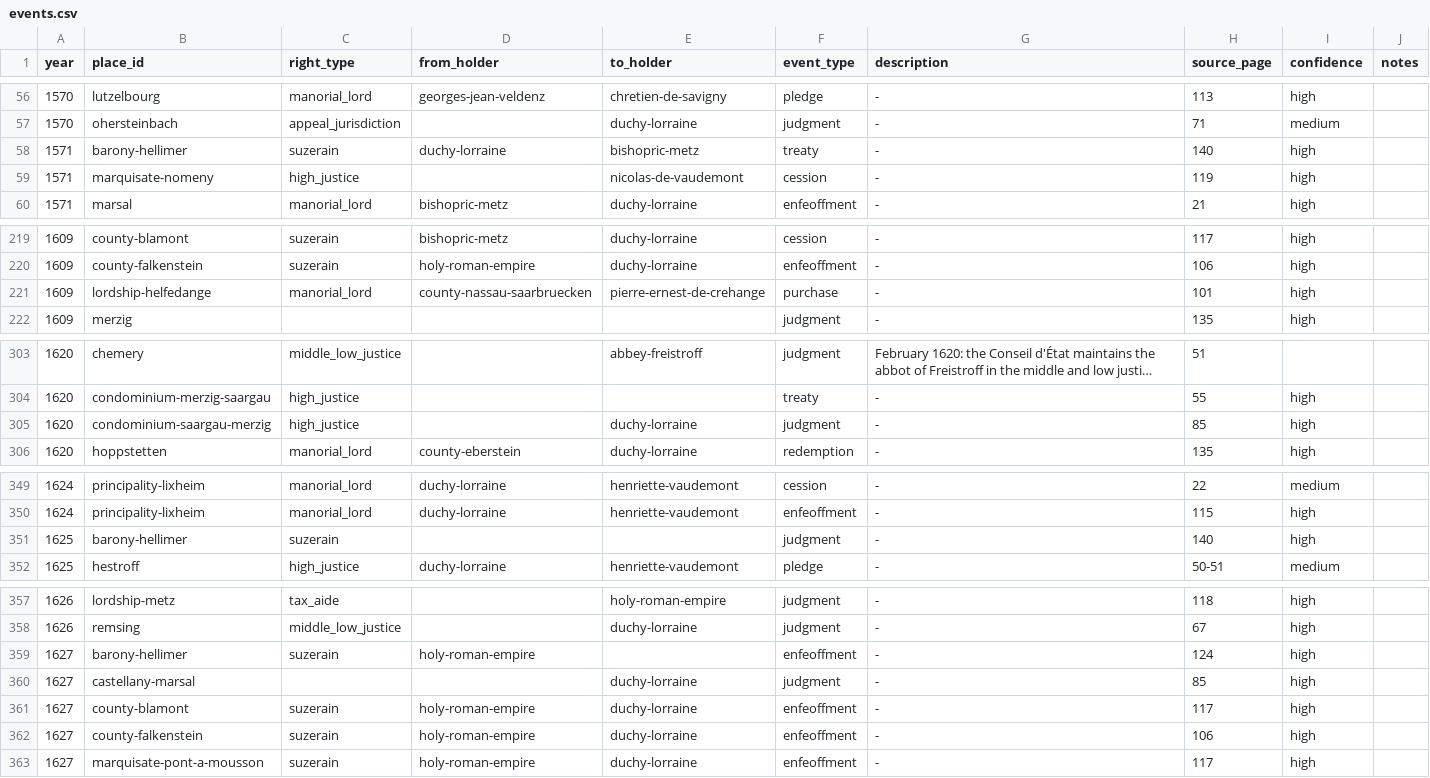
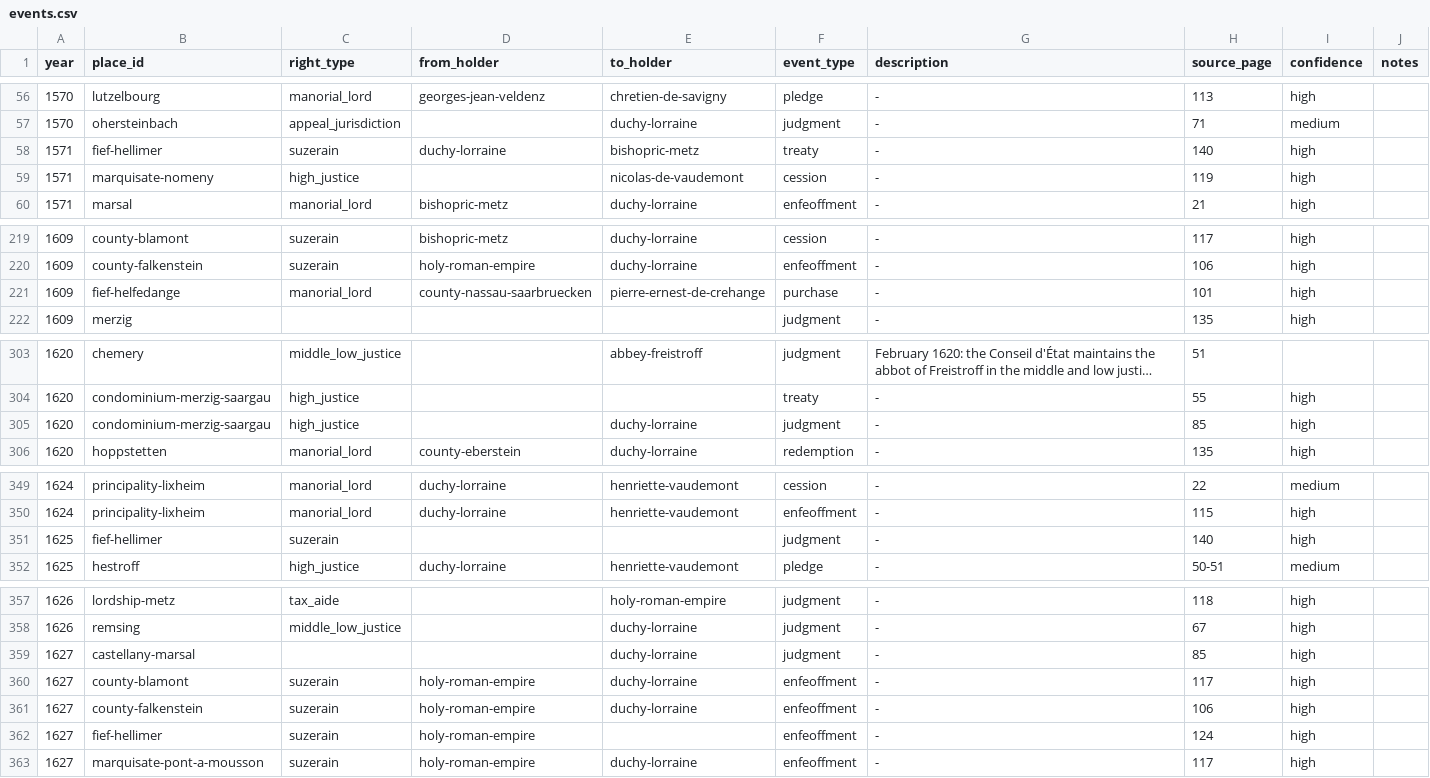
Before and after one commit to skachano/hist-map_gb1600, a CSV file: data/curated/events.csv, drawn as a sheet; only a part is shown, gaps mark what is left out; long unchanged cells end in ….

```diff
--- a/data/curated/events.csv
+++ b/data/curated/events.csv
@@ -57,3 +57,3 @@ year,place_id,right_type,from_holder,to_holder,event_type,description,source_pag
 1570,ohersteinbach,appeal_jurisdiction,,duchy-lorraine,judgment,-,71,medium,
-1571,barony-hellimer,suzerain,duchy-lorraine,bishopric-metz,treaty,-,140,high,
+1571,fief-hellimer,suzerain,duchy-lorraine,bishopric-metz,treaty,-,140,high,
 1571,marquisate-nomeny,high_justice,,nicolas-de-vaudemont,cession,-,119,high,
@@ -220,3 +220,3 @@ year,place_id,right_type,from_holder,to_holder,event_type,description,source_pag
 1609,county-falkenstein,suzerain,holy-roman-empire,duchy-lorraine,enfeoffment,-,106,high,
-1609,lordship-helfedange,manorial_lord,county-nassau-saarbruecken,pierre-ernest-de-crehange,purchase,-,101,high,
+1609,fief-helfedange,manorial_lord,county-nassau-saarbruecken,pierre-ernest-de-crehange,purchase,-,101,high,
 1609,merzig,,,,judgment,-,135,high,
@@ -304,3 +304,3 @@ year,place_id,right_type,from_holder,to_holder,event_type,description,source_pag
 1620,condominium-merzig-saargau,high_justice,,,treaty,-,55,high,
-1620,condominium-saargau-merzig,high_justice,,duchy-lorraine,judgment,-,85,high,
+1620,condominium-merzig-saargau,high_justice,,duchy-lorraine,judgment,-,85,high,
 1620,hoppstetten,manorial_lord,county-eberstein,duchy-lorraine,redemption,-,135,high,
@@ -350,3 +350,3 @@ year,place_id,right_type,from_holder,to_holder,event_type,description,source_pag
 1624,principality-lixheim,manorial_lord,duchy-lorraine,henriette-vaudemont,enfeoffment,-,115,high,
-1625,barony-hellimer,suzerain,,,judgment,-,140,high,
+1625,fief-hellimer,suzerain,,,judgment,-,140,high,
 1625,hestroff,high_justice,duchy-lorraine,henriette-vaudemont,pledge,-,50-51,medium,
@@ -358,3 +358,2 @@ year,place_id,right_type,from_holder,to_holder,event_type,description,source_pag
 1626,remsing,middle_low_justice,,duchy-lorraine,judgment,-,67,high,
-1627,barony-hellimer,suzerain,holy-roman-empire,,enfeoffment,-,124,high,
 1627,castellany-marsal,,,duchy-lorraine,judgment,-,85,high,
@@ -362,2 +361,3 @@ year,place_id,right_type,from_holder,to_holder,event_type,description,source_pag
 1627,county-falkenstein,suzerain,holy-roman-empire,duchy-lorraine,enfeoffment,-,106,high,
+1627,fief-hellimer,suzerain,holy-roman-empire,,enfeoffment,-,124,high,
 1627,marquisate-pont-a-mousson,suzerain,holy-roman-empire,duchy-lorraine,enfeoffment,-,117,high,
```
Also changed, not shown: data/curated/geocoding.csv, data/curated/memberships.csv, 24 other files.
